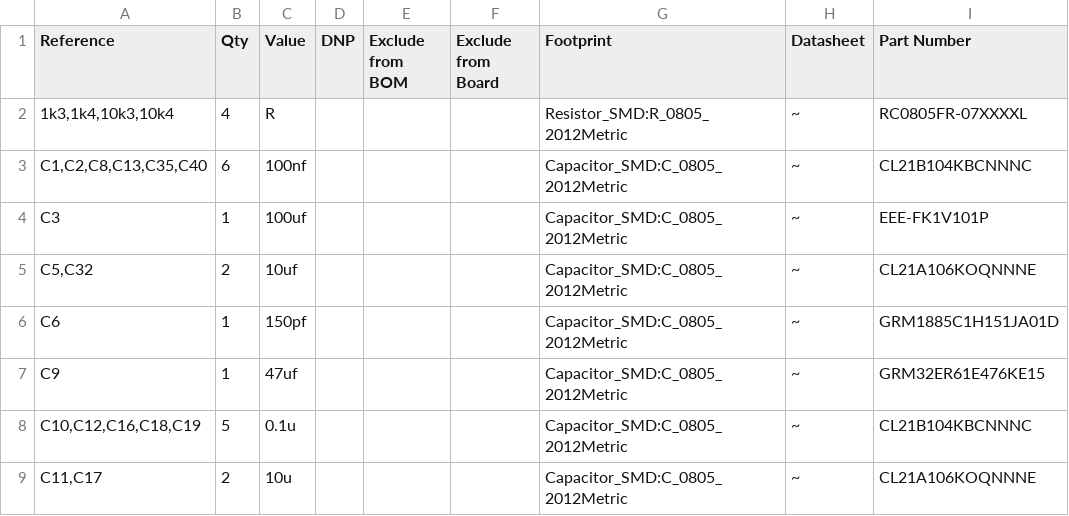
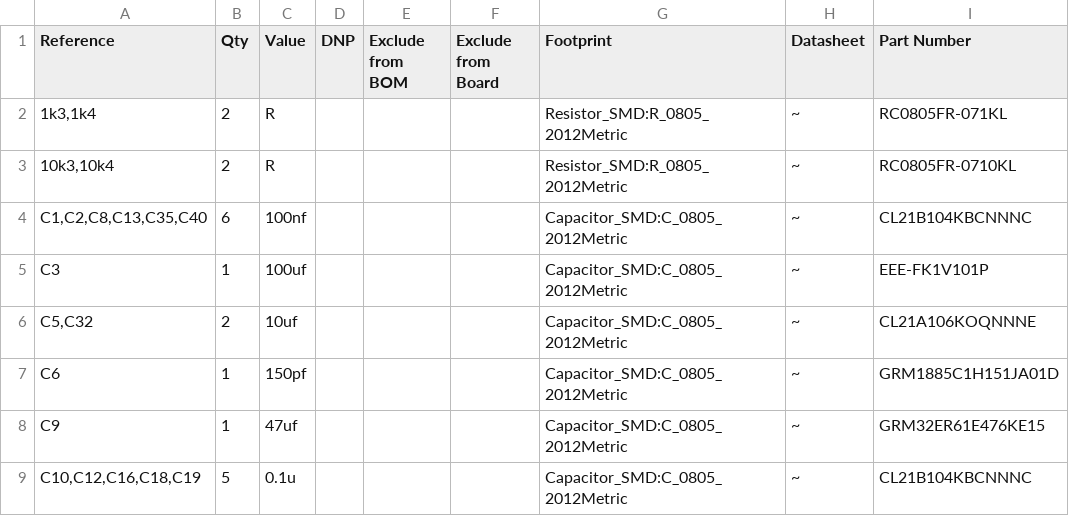
Before and after one commit to Netzence03/ntz-ed2-energy-theft-design, a CSV file: Prod_Energy_Theft/Prod_Meter_End_Unit/Prod_Meter_End_Unit.csv, drawn as a sheet; only a part is shown; the shorter side is filled out with more unchanged rows.

Commit message:
update in BOM list

```diff
--- a/Prod_Energy_Theft/Prod_Meter_End_Unit/Prod_Meter_End_Unit.csv
+++ b/Prod_Energy_Theft/Prod_Meter_End_Unit/Prod_Meter_End_Unit.csv
@@ -1,3 +1,4 @@
 Reference,Qty,Value,DNP,Exclude from BOM,Exclude from Board,Footprint,Datasheet,Part Number
-"1k3,1k4,10k3,10k4",4,R,,,,Resistor_SMD:R_0805_2012Metric,~,RC0805FR-07XXXXL
+"1k3,1k4",2,R,,,,Resistor_SMD:R_0805_2012Metric,~,RC0805FR-071KL
+"10k3,10k4",2,R,,,,Resistor_SMD:R_0805_2012Metric,~,RC0805FR-0710KL
 "C1,C2,C8,C13,C35,C40",6,100nf,,,,Capacitor_SMD:C_0805_2012Metric,~,CL21B104KBCNNNC
```
Also changed, not shown: 24 other files.
